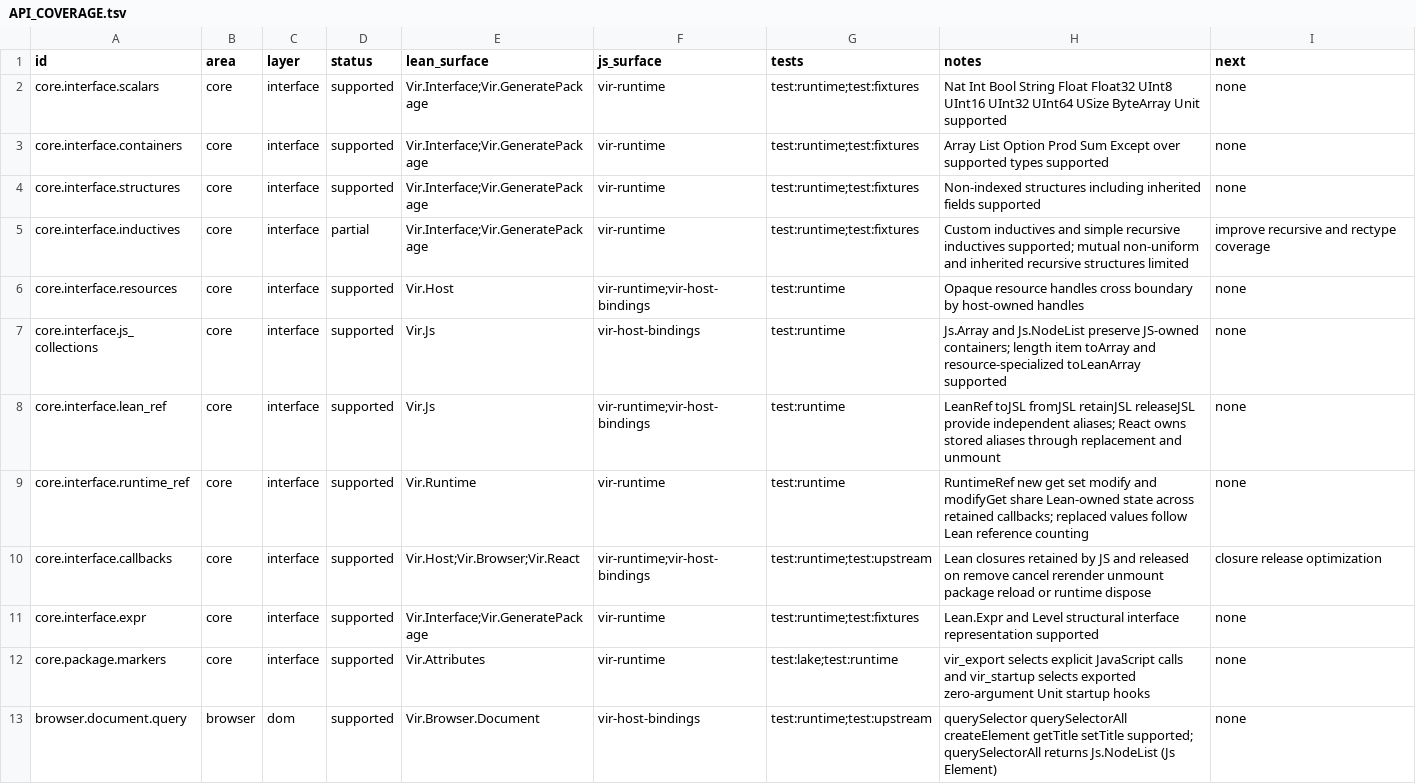
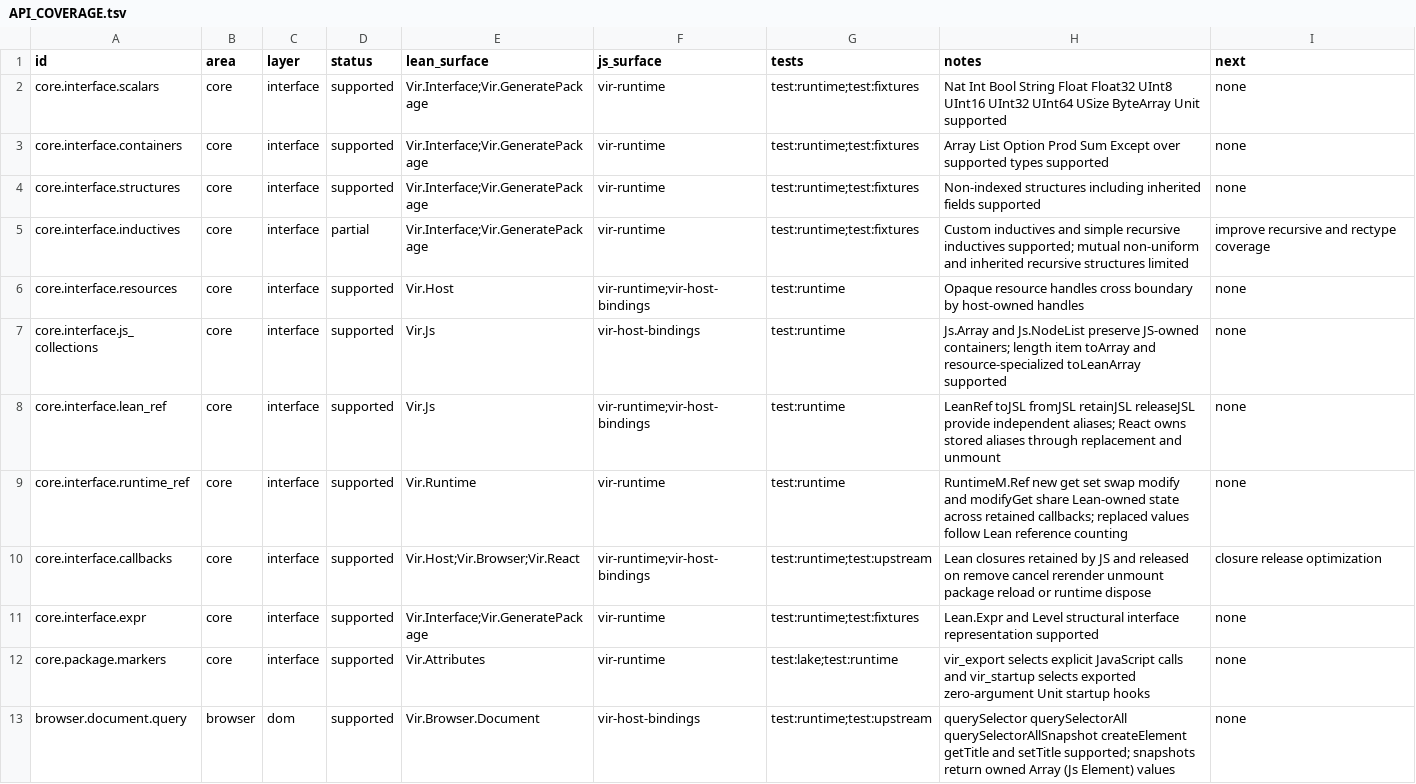
Before and after one commit to ejgallego/lean-vir, a TSV file: docs/API_COVERAGE.tsv, drawn as a sheet; only a part is shown; the diff covers the shown part only.

```diff
--- a/docs/API_COVERAGE.tsv
+++ b/docs/API_COVERAGE.tsv
@@ -8,3 +8,3 @@ core.interface.js_collections	core	interface	supported	Vir.Js	vir-host-bindings
 core.interface.lean_ref	core	interface	supported	Vir.Js	vir-runtime;vir-host-bindings	test:runtime	LeanRef toJSL fromJSL retainJSL releaseJSL provide independent aliases; React owns stored aliases through replacement and unmount	none
-core.interface.runtime_ref	core	interface	supported	Vir.Runtime	vir-runtime	test:runtime	RuntimeRef new get set modify and modifyGet share Lean-owned state across retained callbacks; replaced values follow Lean reference counting	none
+core.interface.runtime_ref	core	interface	supported	Vir.Runtime	vir-runtime	test:runtime	RuntimeM.Ref new get set swap modify and modifyGet share Lean-owned state across retained callbacks; replaced values follow Lean reference counting	none
 core.interface.callbacks	core	interface	supported	Vir.Host;Vir.Browser;Vir.React	vir-runtime;vir-host-bindings	test:runtime;test:upstream	Lean closures retained by JS and released on remove cancel rerender unmount package reload or runtime dispose	closure release optimization
@@ -12,2 +12,2 @@ core.interface.expr	core	interface	supported	Vir.Interface;Vir.GeneratePackage	v
 core.package.markers	core	interface	supported	Vir.Attributes	vir-runtime	test:lake;test:runtime	vir_export selects explicit JavaScript calls and vir_startup selects exported zero-argument Unit startup hooks	none
-browser.document.query	browser	dom	supported	Vir.Browser.Document	vir-host-bindings	test:runtime;test:upstream	querySelector querySelectorAll createElement getTitle setTitle supported; querySelectorAll returns Js.NodeList (Js Element)	none
+browser.document.query	browser	dom	supported	Vir.Browser.Document	vir-host-bindings	test:runtime;test:upstream	querySelector querySelectorAll querySelectorAllSnapshot createElement getTitle and setTitle supported; snapshots return owned Array (Js Element) values	none
```
Also changed, not shown: 2 edited cells elsewhere in this file, 12 other files.
